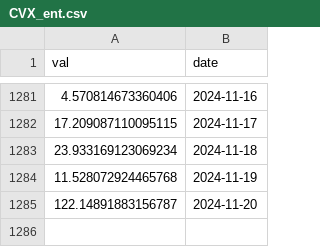
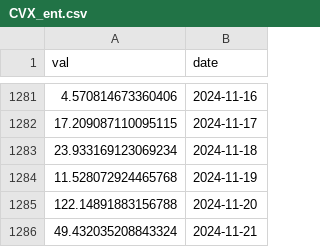
Before and after one commit to VanessaRussellbtcmcpv/SoK_Blockchain_Decentralization, a CSV file: Data_TokenIndex/CVX_ent.csv, drawn as a sheet; only a part is shown, gaps mark what is left out.

```diff
--- a/Data_TokenIndex/CVX_ent.csv
+++ b/Data_TokenIndex/CVX_ent.csv
@@ -1284,2 +1284,3 @@ val,date
 11.528072924465768,2024-11-19
-122.14891883156787,2024-11-20
+122.14891883156788,2024-11-20
+49.432035208843324,2024-11-21
```
Also changed, not shown: Data_TokenIndex/Comp_ent.csv, Data_TokenIndex/Dai_ent.csv, 16 other files.
